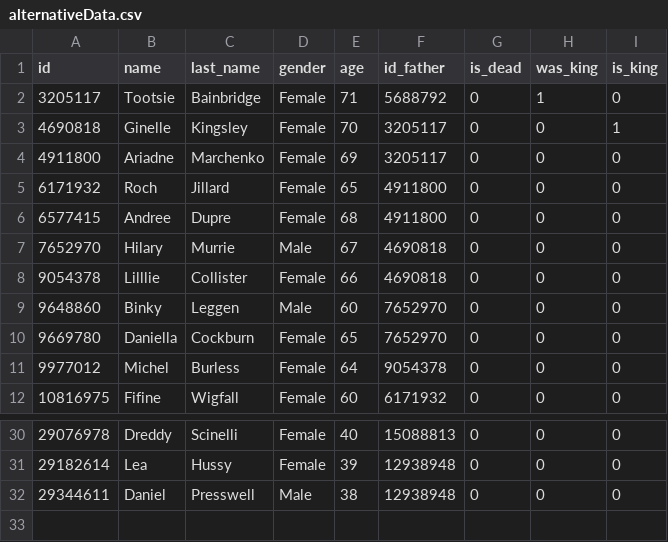
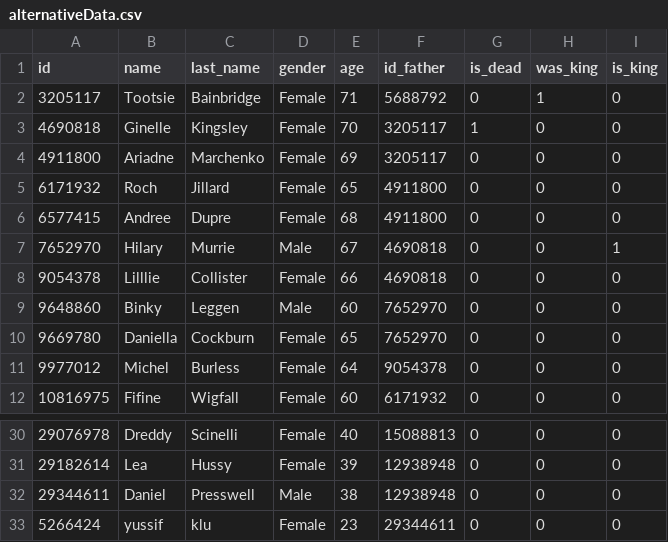
Before and after one commit to chiq-mari/treeProject, a CSV file: bin/alternativeData.csv, drawn as a sheet; only a part is shown, gaps mark what is left out.

```diff
--- a/bin/alternativeData.csv
+++ b/bin/alternativeData.csv
@@ -2,3 +2,3 @@ id,name,last_name,gender,age,id_father,is_dead,was_king,is_king
 3205117,Tootsie,Bainbridge,Female,71,5688792,0,1,0
-4690818,Ginelle,Kingsley,Female,70,3205117,0,0,1
+4690818,Ginelle,Kingsley,Female,70,3205117,1,0,0
 4911800,Ariadne,Marchenko,Female,69,3205117,0,0,0
@@ -6,3 +6,3 @@ id,name,last_name,gender,age,id_father,is_dead,was_king,is_king
 6577415,Andree,Dupre,Female,68,4911800,0,0,0
-7652970,Hilary,Murrie,Male,67,4690818,0,0,0
+7652970,Hilary,Murrie,Male,67,4690818,0,0,1
 9054378,Lilllie,Collister,Female,66,4690818,0,0,0
@@ -32 +32,2 @@ id,name,last_name,gender,age,id_father,is_dead,was_king,is_king
 29344611,Daniel,Presswell,Male,38,12938948,0,0,0
+5266424,yussif,klu,Female,23,29344611,0,0,0
```
Also changed, not shown: bin/data.csv, 1 other file.
